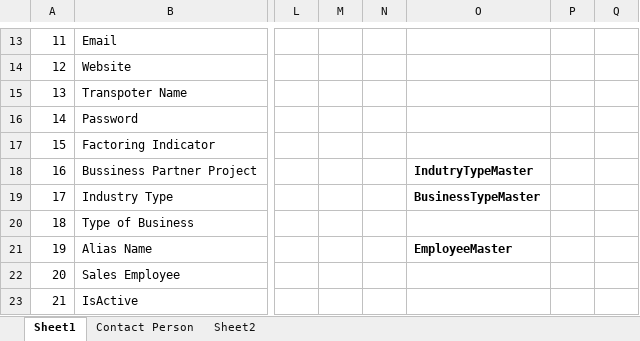
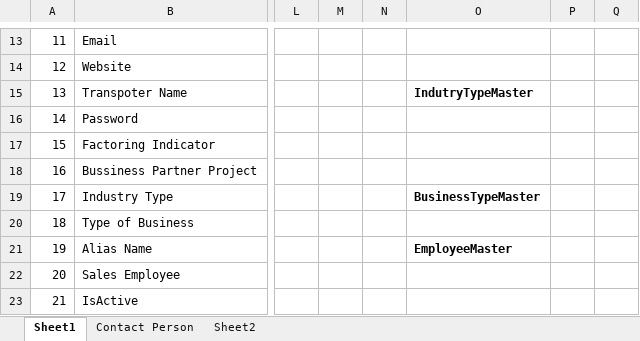
Before and after one commit to SrinilinkERP/Documents, an Excel workbook: Customer Master.xlsx, sheet Sheet1, drawn as a sheet; only a part is shown, gaps mark what is left out; values as stored, in another font and other column widths than the file's, no borders; the diff names each change by its address in the sheet, - before the commit and + after, or states it on an @@ line.

Commit message:
Update Customer Master.xlsx
change done

```diff
--- a/Customer Master.xlsx (sheet Sheet1)
+++ b/Customer Master.xlsx (sheet Sheet1)
-O15: (empty)
+O15: IndutryTypeMaster
-O18: IndutryTypeMaster
+O18: (empty)
```
